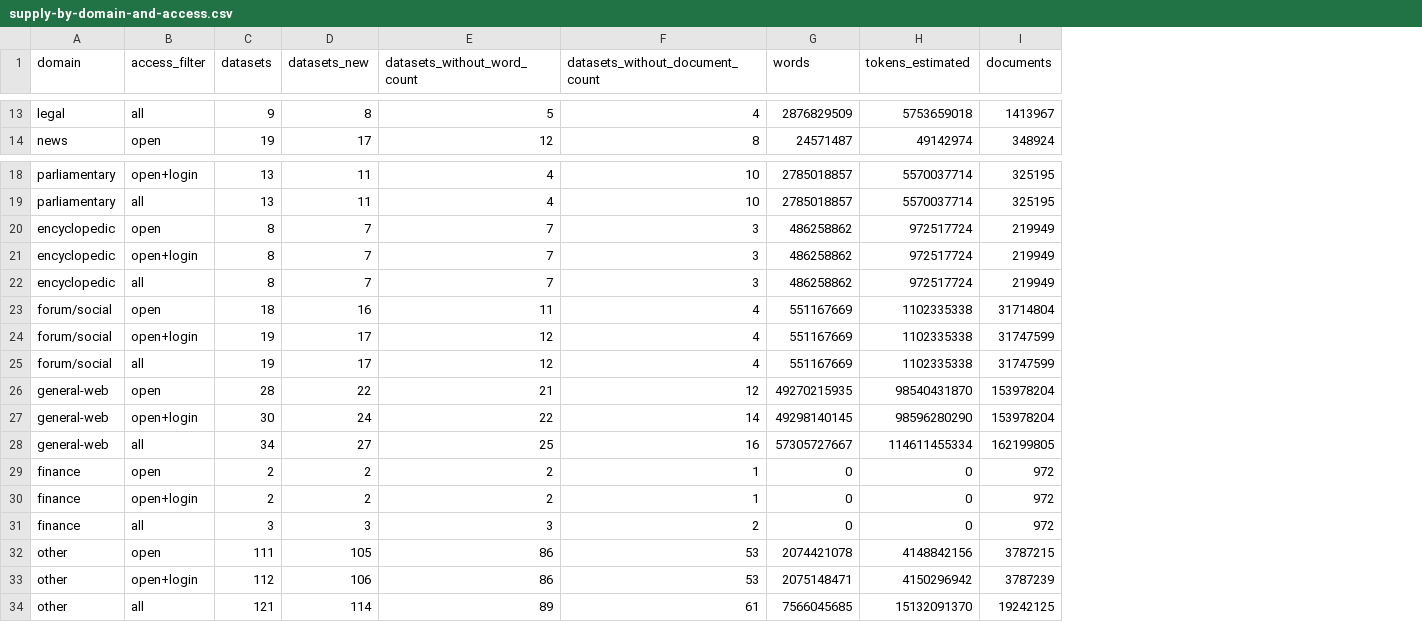
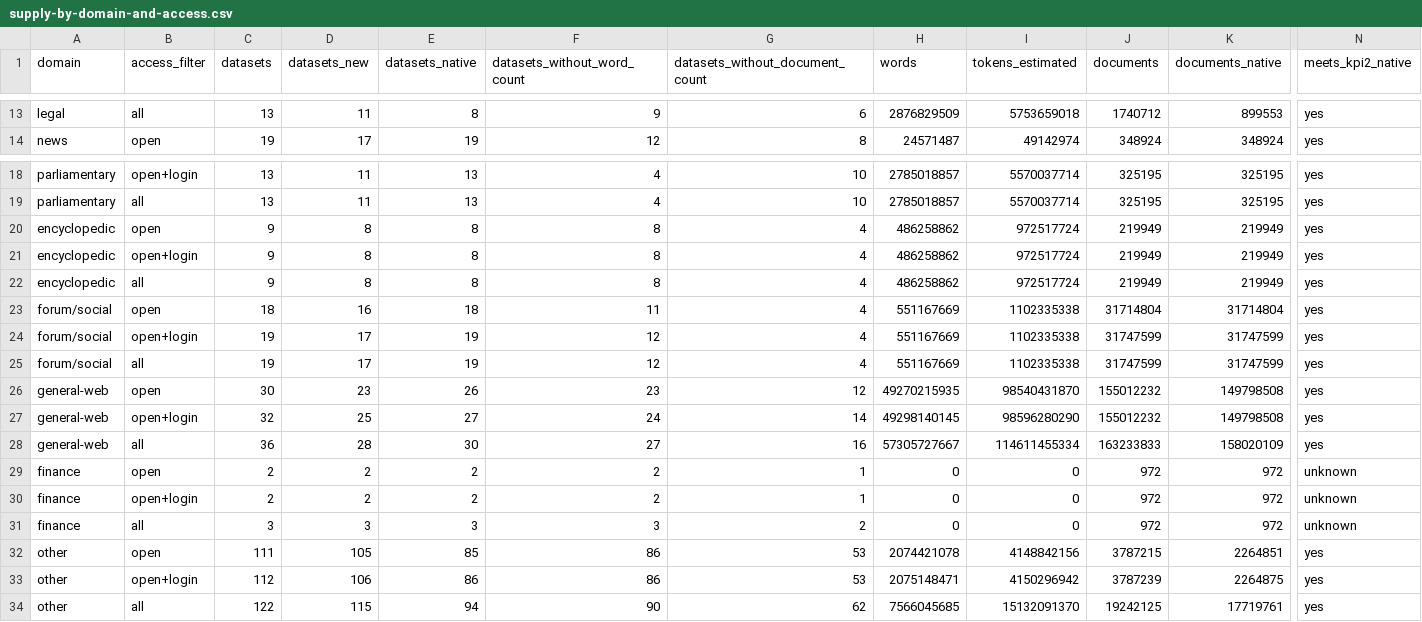
Before and after one commit to eriknovak/SLM4IE, a CSV file: experiments/data/data-landscape-slovenian/tables/supply-by-domain-and-access.csv, drawn as a sheet; only a part is shown, gaps mark what is left out; addresses are those after the commit; the diff covers the shown part only; the diff names each change by its address in the sheet, - before the commit and + after, or states it on an @@ line.

Commit message:
feat(data-landscape): separate native Slovene text from machine output
Medicine clears KPI 2 by two orders of magnitude, so the first catalogue read
as if the hypothesis held. It does not: 3.04M of the domain's open documents
are instruction sets and machine-translated material, and 22,435 were written
in Slovene. D11 adds a provenance column read from each row's own name and
notes, and the per-domain totals now carry the native count beside the full
one, with a figure that puts the two side by side.

A second pass over the Hugging Face family (M2) adds 15 rows the first pass
missed, among them FinePDFs and Legal-mC4, which the project already
downloads. Their absence showed the first pass had curated the 657-repository
harvest too tightly rather than searched too narrowly, so the harvest itself
is now kept as evidence and a third pass re-reads it.

Records findings F1-F5, the book entry, the glossary terms a cold reader
needs, and rebuilds report.html against a build_report.py refreshed from the
skill.

```diff
--- a/experiments/data/data-landscape-slovenian/tables/supply-by-domain-and-access.csv
+++ b/experiments/data/data-landscape-slovenian/tables/supply-by-domain-and-access.csv
+column E (datasets_native), rows 13-14: 8 | 19; rows 18-34: 13 | 13 | 8 | 8 | 8 | 18 | 19 | 19 | 26 | 27 | 30 | 2 | 2 | 3 | 85 | 86 | 94
+column K (documents_native), rows 13-14: 899553 | 348924; rows 18-34: 325195 | 325195 | 219949 | 219949 | 219949 | 31714804 | 31747599 | 31747599 | 149798508 | 149798508 | 158020109 | 972 | 972 | 972 | 2264851 | 2264875 | 17719761
+column N (meets_kpi2_native), rows 13-14: yes | yes; rows 18-34: yes | yes | yes | yes | yes | yes | yes | yes | yes | yes | yes | unknown | unknown | unknown | yes | yes | yes
-C13 (datasets): 9
+C13 (datasets): 13
-D13 (datasets_new): 8
+D13 (datasets_new): 11
-F13 (datasets_without_word_count): 5
+F13 (datasets_without_word_count): 9
-G13 (datasets_without_document_count): 4
+G13 (datasets_without_document_count): 6
-J13 (documents): 1413967
+J13 (documents): 1740712
-C20:C22 (datasets): 8
+C20:C22 (datasets): 9
-D20:D22 (datasets_new): 7
+D20:D22 (datasets_new): 8
-F20:F22 (datasets_without_word_count): 7
+F20:F22 (datasets_without_word_count): 8
-G20:G22 (datasets_without_document_count): 3
+G20:G22 (datasets_without_document_count): 4
-C26 (datasets): 28
+C26 (datasets): 30
-D26 (datasets_new): 22
+D26 (datasets_new): 23
-F26 (datasets_without_word_count): 21
+F26 (datasets_without_word_count): 23
-J26:J27 (documents): 153978204
+J26:J27 (documents): 155012232
-C27 (datasets): 30
+C27 (datasets): 32
-D27 (datasets_new): 24
+D27 (datasets_new): 25
-F27 (datasets_without_word_count): 22
+F27 (datasets_without_word_count): 24
-C28 (datasets): 34
+C28 (datasets): 36
-D28 (datasets_new): 27
+D28 (datasets_new): 28
-F28 (datasets_without_word_count): 25
+F28 (datasets_without_word_count): 27
-J28 (documents): 162199805
+J28 (documents): 163233833
-C34 (datasets): 121
+C34 (datasets): 122
-D34 (datasets_new): 114
+D34 (datasets_new): 115
-F34 (datasets_without_word_count): 89
+F34 (datasets_without_word_count): 90
-G34 (datasets_without_document_count): 61
+G34 (datasets_without_document_count): 62
```
Also changed, not shown: 40 edited cells elsewhere in this file, experiments/data/data-landscape-slovenian/tables/catalogue-medical-other-languages.csv, 15 other files.
